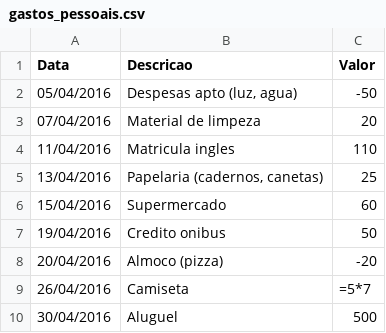
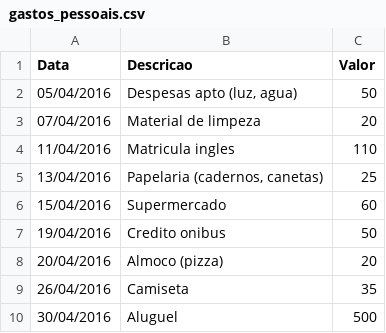
Before and after one commit to stephaniebamerico/oficina_t4_planilha, a CSV file: gastos_pessoais.csv, drawn as a sheet.

```diff
--- a/gastos_pessoais.csv
+++ b/gastos_pessoais.csv
@@ -1,3 +1,3 @@
 Data,Descricao,Valor
-05/04/2016,"Despesas apto (luz, agua)",-50
+05/04/2016,"Despesas apto (luz, agua)",50
 07/04/2016,Material de limpeza,20
@@ -7,4 +7,4 @@ Data,Descricao,Valor
 19/04/2016,Credito onibus,50
-20/04/2016,Almoco (pizza),-20
-26/04/2016,Camiseta,=5*7
+20/04/2016,Almoco (pizza),20
+26/04/2016,Camiseta,35
 30/04/2016,Aluguel,500
```
Also changed, not shown: example.csv, filtros_de_agua.csv, 4 other files.
